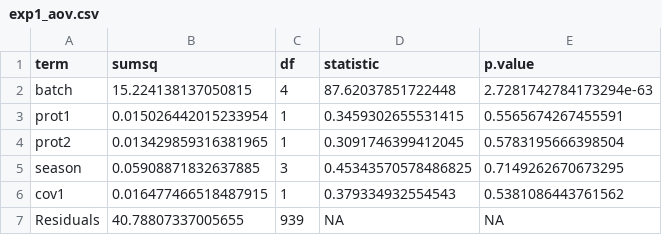
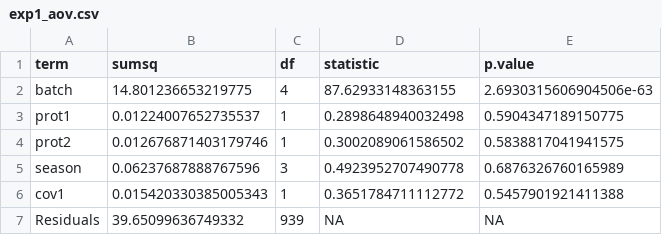
Before and after one commit to mjrolland/preprocess, a CSV file: vignettes/standardisation_outputs/exp1_aov.csv, drawn as a sheet.

```diff
--- a/vignettes/standardisation_outputs/exp1_aov.csv
+++ b/vignettes/standardisation_outputs/exp1_aov.csv
@@ -1,7 +1,7 @@
 term,sumsq,df,statistic,p.value
-batch,15.224138137050815,4,87.62037851722448,2.7281742784173294e-63
-prot1,0.015026442015233954,1,0.3459302655531415,0.5565674267455591
-prot2,0.013429859316381965,1,0.3091746399412045,0.5783195666398504
-season,0.05908871832637885,3,0.45343570578486825,0.7149262670673295
-cov1,0.016477466518487915,1,0.379334932554543,0.5381086443761562
-Residuals,40.78807337005655,939,NA,NA
+batch,14.801236653219775,4,87.62933148363155,2.6930315606904506e-63
+prot1,0.01224007652735537,1,0.2898648940032498,0.5904347189150775
+prot2,0.012676871403179746,1,0.3002089061586502,0.5838817041941575
+season,0.06237687888767596,3,0.4923952707490778,0.6876326760165989
+cov1,0.015420330385005343,1,0.3651784711112772,0.5457901921411388
+Residuals,39.65099636749332,939,NA,NA
```
Also changed, not shown: vignettes/standardisation_outputs/exp1.csv, vignettes/standardisation_outputs/exp2.csv, 28 other files.
